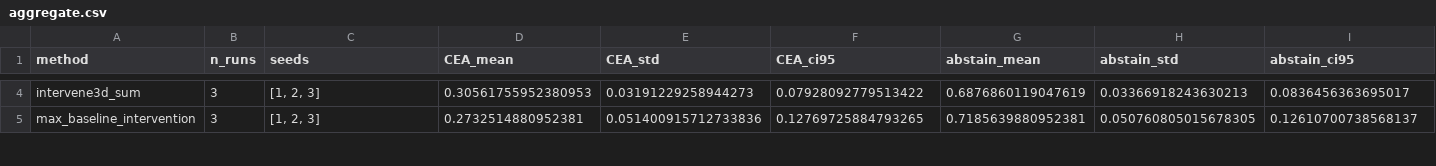
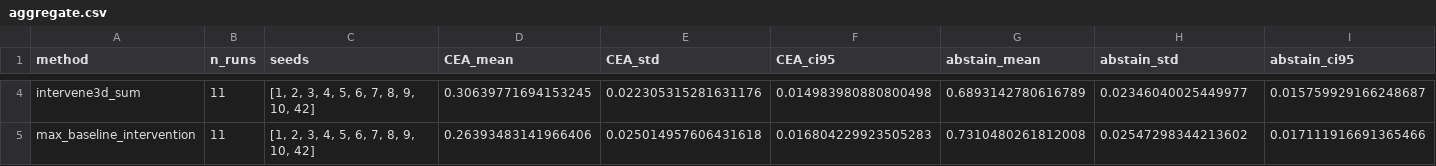
Before and after one commit to NotSaminnn/Computer-Vision-Research, a CSV file: results/phase2_benchmark_core/aggregate.csv, drawn as a sheet; only a part is shown, gaps mark what is left out; the diff covers the shown part only; the diff names each change by its address in the sheet, - before the commit and + after, or states it on an @@ line.

```diff
--- a/results/phase2_benchmark_core/aggregate.csv
+++ b/results/phase2_benchmark_core/aggregate.csv
-B4:B5 (n_runs): 3
+B4:B5 (n_runs): 11
-C4:C5 (seeds): [1, 2, 3]
+C4:C5 (seeds): [1, 2, 3, 4, 5, 6, 7, 8, 9, 10, 42]
-D4 (CEA_mean): 0.30561755952380953
+D4 (CEA_mean): 0.30639771694153245
-E4 (CEA_std): 0.03191229258944273
+E4 (CEA_std): 0.022305315281631176
-F4 (CEA_ci95): 0.07928092779513422
+F4 (CEA_ci95): 0.014983980880800498
-G4 (abstain_mean): 0.6876860119047619
+G4 (abstain_mean): 0.6893142780616789
-H4 (abstain_std): 0.03366918243630213
+H4 (abstain_std): 0.02346040025449977
-I4 (abstain_ci95): 0.0836456363695017
+I4 (abstain_ci95): 0.015759929166248687
-D5 (CEA_mean): 0.2732514880952381
+D5 (CEA_mean): 0.26393483141966406
-E5 (CEA_std): 0.051400915712733836
+E5 (CEA_std): 0.025014957606431618
-F5 (CEA_ci95): 0.12769725884793265
+F5 (CEA_ci95): 0.016804229923505283
-G5 (abstain_mean): 0.7185639880952381
+G5 (abstain_mean): 0.7310480261812008
-H5 (abstain_std): 0.050760805015678305
+H5 (abstain_std): 0.02547298344213602
-I5 (abstain_ci95): 0.12610700738568137
+I5 (abstain_ci95): 0.017111916691365466
```
Also changed, not shown: 125 edited cells elsewhere in this file, results/phase1_action_noise/aggregate.csv, results/phase1_problem_existence/aggregate.csv, 55 other files.
